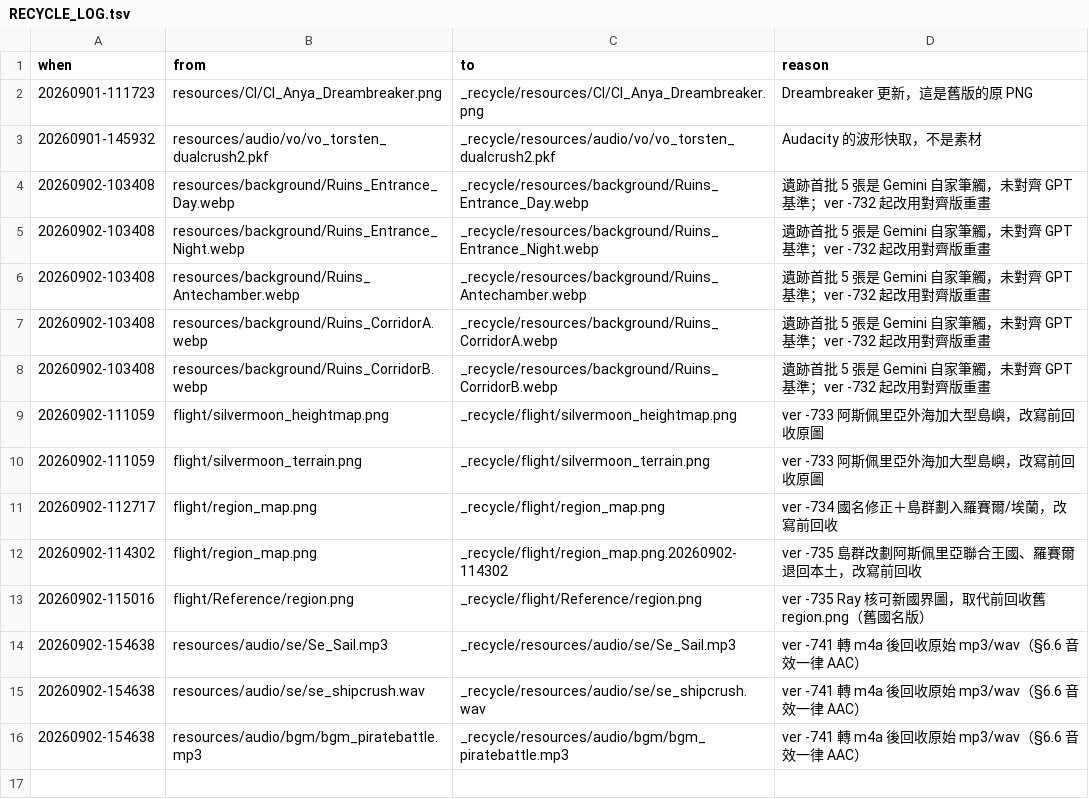
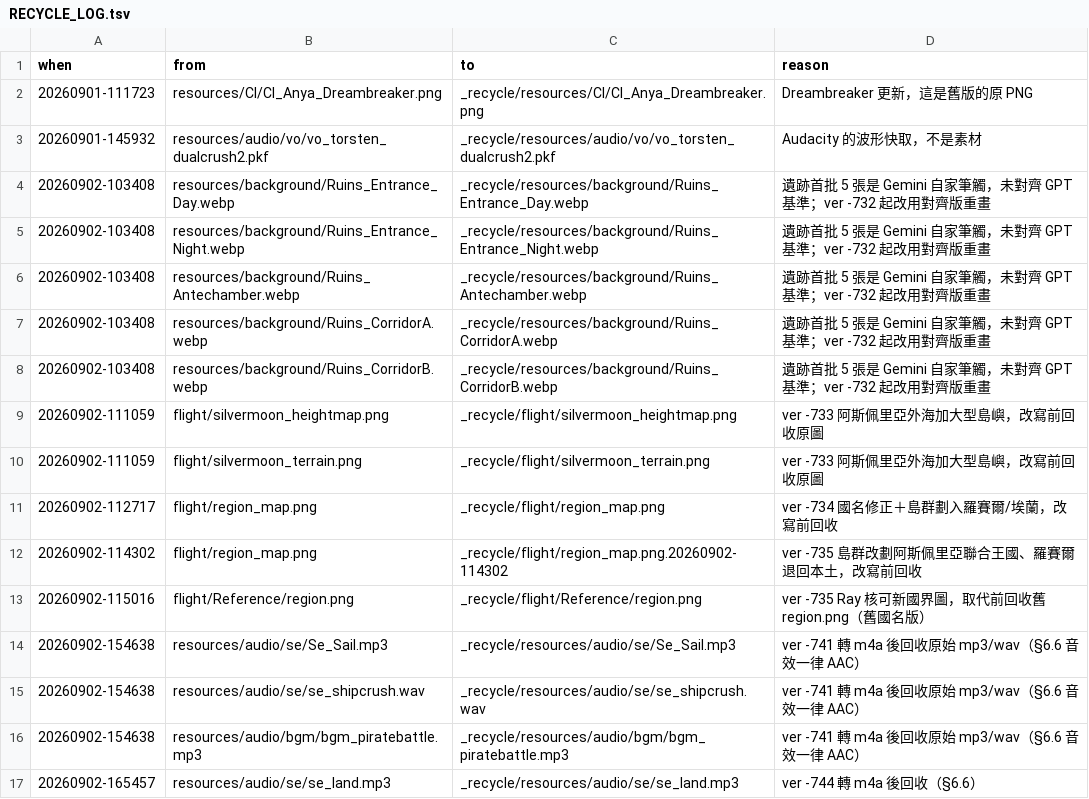
Before and after one commit to raykueco-debug/TIVOT, a TSV file: _recycle/RECYCLE_LOG.tsv, drawn as a sheet; the diff names each change by its address in the sheet, - before the commit and + after, or states it on an @@ line.

```diff
--- a/_recycle/RECYCLE_LOG.tsv
+++ b/_recycle/RECYCLE_LOG.tsv
+row 17: 20260902-165457 | resources/audio/se/se_land.mp3 | _recycle/resources/audio/se/se_land.mp3 | ver -744 轉 m4a 後回收（§6.6）
```
Also changed, not shown: 12 other files.
